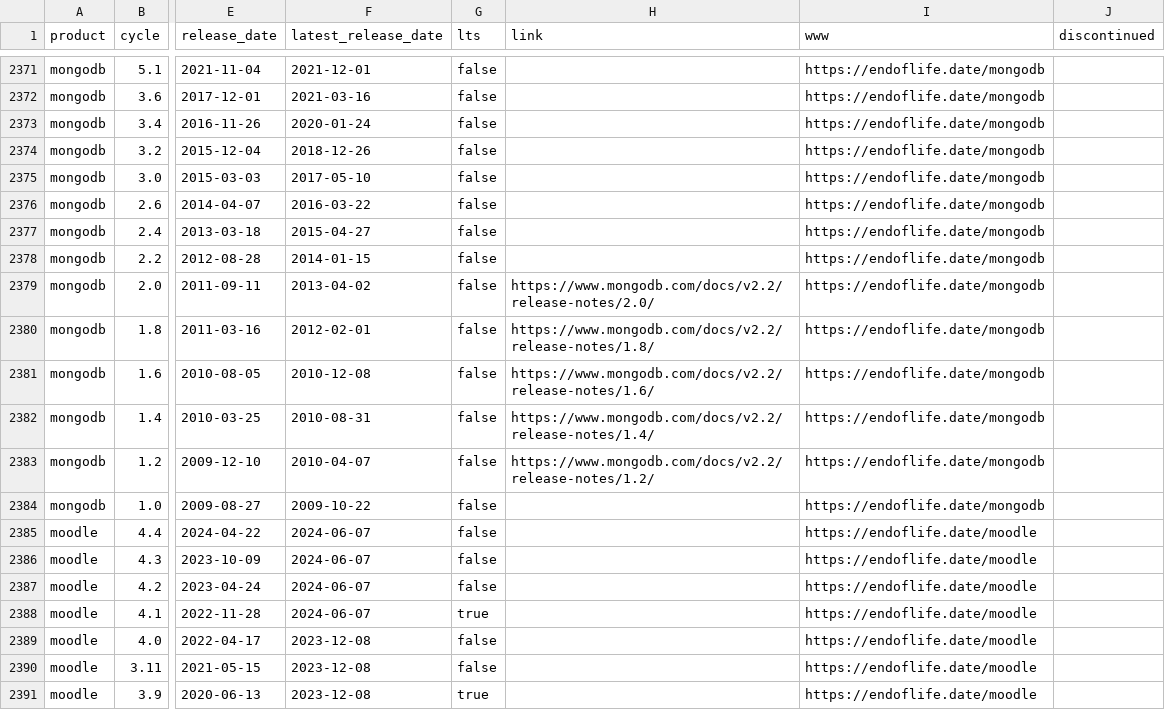
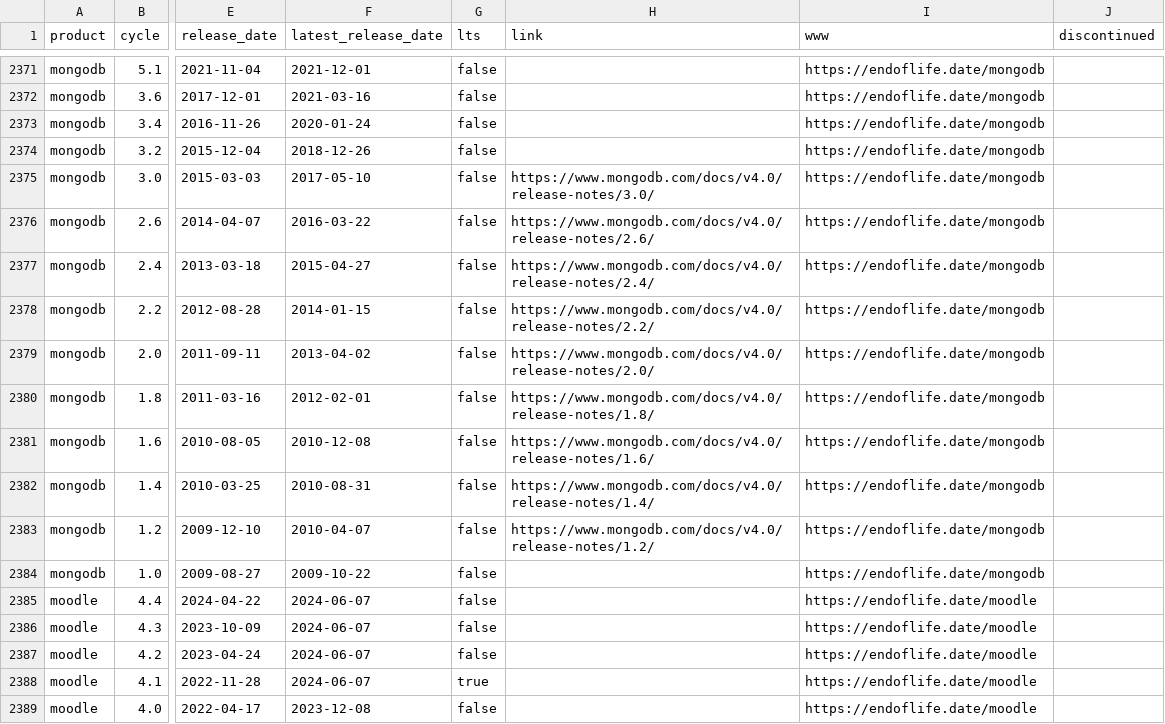
Before and after one commit to adriens/endoflife-date-snapshots, a CSV file: data/details-with-headers.csv, drawn as a sheet; only a part is shown, gaps mark what is left out; the shorter side is filled out with more unchanged rows; the diff names each change by its address in the sheet, - before the commit and + after, or states it on an @@ line.

Commit message:
💾 Daily kaggle update, cf #6

```diff
--- a/data/details-with-headers.csv
+++ b/data/details-with-headers.csv
-H2375 (link): (empty)
+H2375 (link): https://www.mongodb.com/docs/v4.0/release-notes/3.0/
-H2376 (link): (empty)
+H2376 (link): https://www.mongodb.com/docs/v4.0/release-notes/2.6/
-H2377 (link): (empty)
+H2377 (link): https://www.mongodb.com/docs/v4.0/release-notes/2.4/
-H2378 (link): (empty)
+H2378 (link): https://www.mongodb.com/docs/v4.0/release-notes/2.2/
-H2379 (link): https://www.mongodb.com/docs/v2.2/release-notes/2.0/
+H2379 (link): https://www.mongodb.com/docs/v4.0/release-notes/2.0/
-H2380 (link): https://www.mongodb.com/docs/v2.2/release-notes/1.8/
+H2380 (link): https://www.mongodb.com/docs/v4.0/release-notes/1.8/
-H2381 (link): https://www.mongodb.com/docs/v2.2/release-notes/1.6/
+H2381 (link): https://www.mongodb.com/docs/v4.0/release-notes/1.6/
-H2382 (link): https://www.mongodb.com/docs/v2.2/release-notes/1.4/
+H2382 (link): https://www.mongodb.com/docs/v4.0/release-notes/1.4/
-H2383 (link): https://www.mongodb.com/docs/v2.2/release-notes/1.2/
+H2383 (link): https://www.mongodb.com/docs/v4.0/release-notes/1.2/
```
